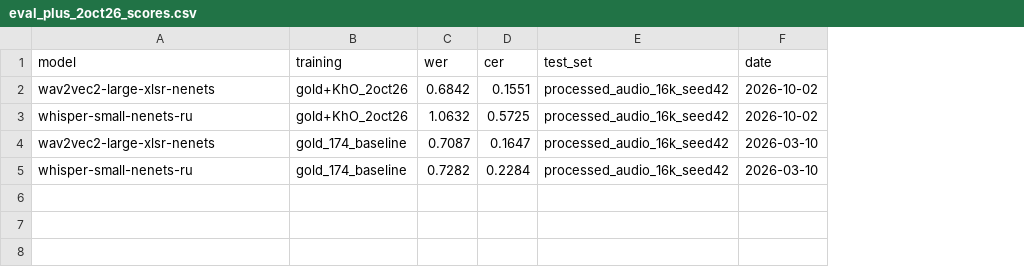
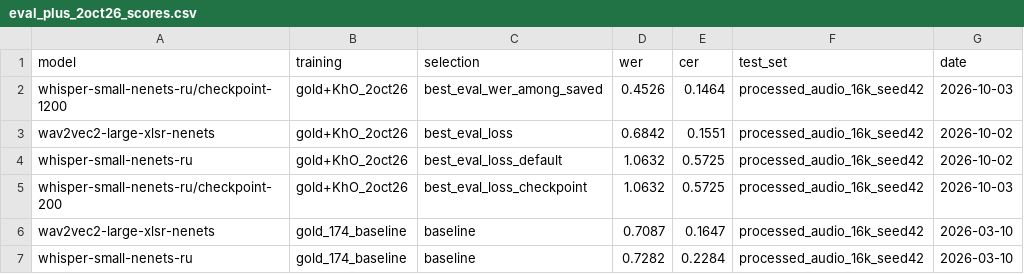
Before and after one commit to crispyfunicular/nenets, a CSV file: 3_results/eval_plus_2oct26_scores.csv, drawn as a sheet; addresses are those after the commit; the diff names each change by its address in the sheet, - before the commit and + after, or states it on an @@ line.

Commit message:
Update KhO ASR results and keep Whisper checkpoint-1200 scores.
Document WER-based vs loss-based Whisper selection, refresh recaps/README, and track the preparation and training script changes (no audio or raw data).

```diff
--- a/3_results/eval_plus_2oct26_scores.csv
+++ b/3_results/eval_plus_2oct26_scores.csv
+column C (selection), rows 3-4: best_eval_loss | best_eval_loss_default; rows 6-7: baseline | baseline
+row 2: whisper-small-nenets-ru/checkpoint-1200 | gold+KhO_2oct26 | best_eval_wer_among_saved | 0.4526 | 0.1464 | processed_audio_16k_seed42 | 2026-10-03
+row 5: whisper-small-nenets-ru/checkpoint-200 | gold+KhO_2oct26 | best_eval_loss_checkpoint | 1.0632 | 0.5725 | processed_audio_16k_seed42 | 2026-10-03
```
Also changed, not shown: 11 other files.
